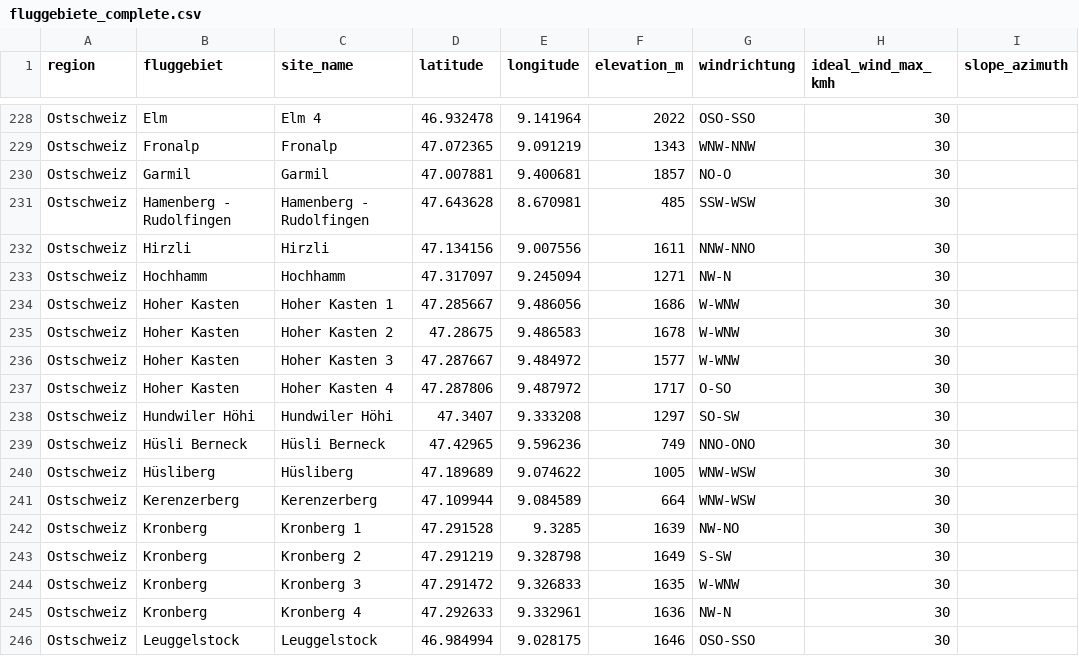
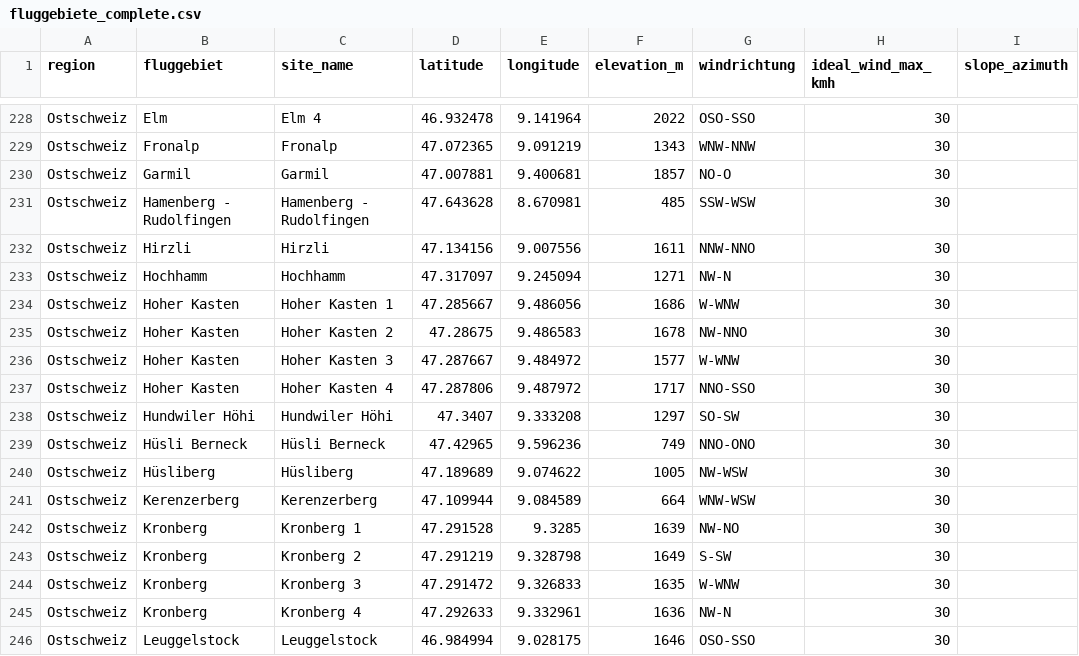
Before and after one commit to maurin-cpu/flychat, a CSV file: data/fluggebiete_complete.csv, drawn as a sheet; only a part is shown, gaps mark what is left out; the diff names each change by its address in the sheet, - before the commit and + after, or states it on an @@ line.

```diff
--- a/data/fluggebiete_complete.csv
+++ b/data/fluggebiete_complete.csv
-G235 (windrichtung): W-WNW
+G235 (windrichtung): NW-NNO
-G237 (windrichtung): O-SO
+G237 (windrichtung): NNO-SSO
-G240 (windrichtung): WNW-WSW
+G240 (windrichtung): NW-WSW
```
Also changed, not shown: 18 other files.
